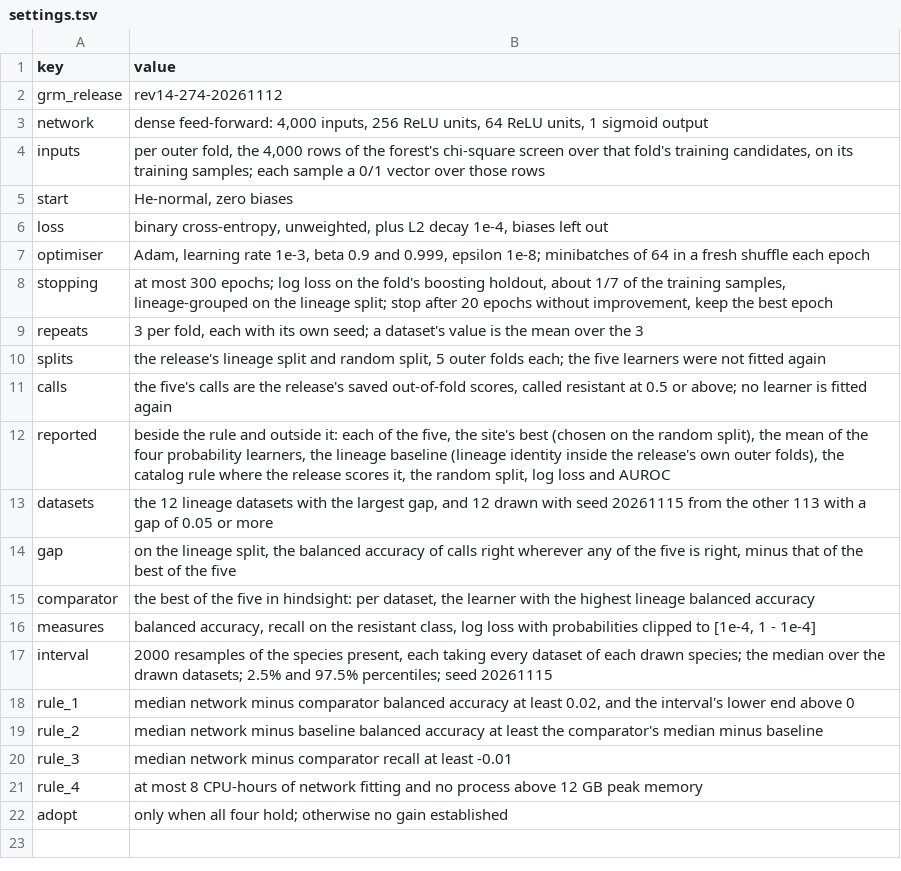
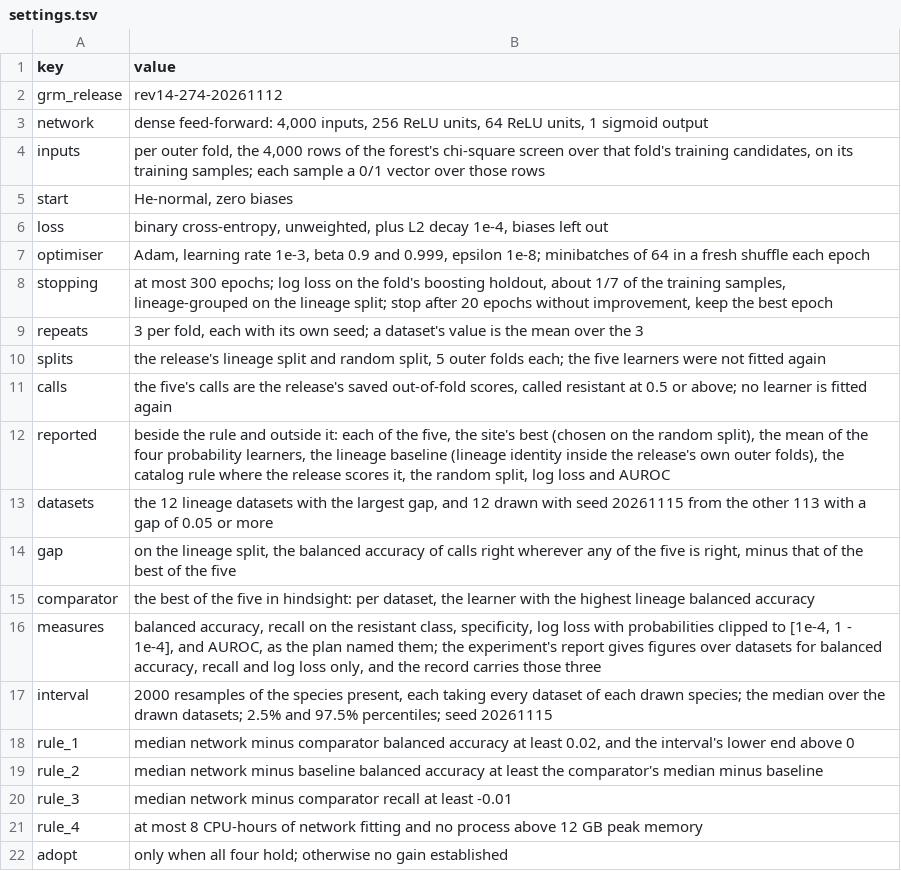
Before and after one commit to editnori/Genomic-Resistance-Mapping-GRM-, a TSV file: reference/dense-network/settings.tsv, drawn as a sheet.

Commit message:
Name specificity and AUROC among the dense experiment's measures, as the plan did, and say the record carries the three the report gives
The measures setting, the Method sentence and the Limits bullet now give the plan's five measures and say
the experiment's report gives figures over datasets for balanced accuracy, recall and log loss only. The
script also checks the plan names AUROC. The README's rules list is split so each item reads alone, and
the record is rebuilt from the sources.

```diff
--- a/reference/dense-network/settings.tsv
+++ b/reference/dense-network/settings.tsv
@@ -15,3 +15,3 @@ gap	on the lineage split, the balanced accuracy of calls right wherever any of t
 comparator	the best of the five in hindsight: per dataset, the learner with the highest lineage balanced accuracy
-measures	balanced accuracy, recall on the resistant class, log loss with probabilities clipped to [1e-4, 1 - 1e-4]
+measures	balanced accuracy, recall on the resistant class, specificity, log loss with probabilities clipped to [1e-4, 1 - 1e-4], and AUROC, as the plan named them; the experiment's report gives figures over datasets for balanced accuracy, recall and log loss only, and the record carries those three
 interval	2000 resamples of the species present, each taking every dataset of each drawn species; the median over the drawn datasets; 2.5% and 97.5% percentiles; seed 20261115
```
Also changed, not shown: 5 other files.
